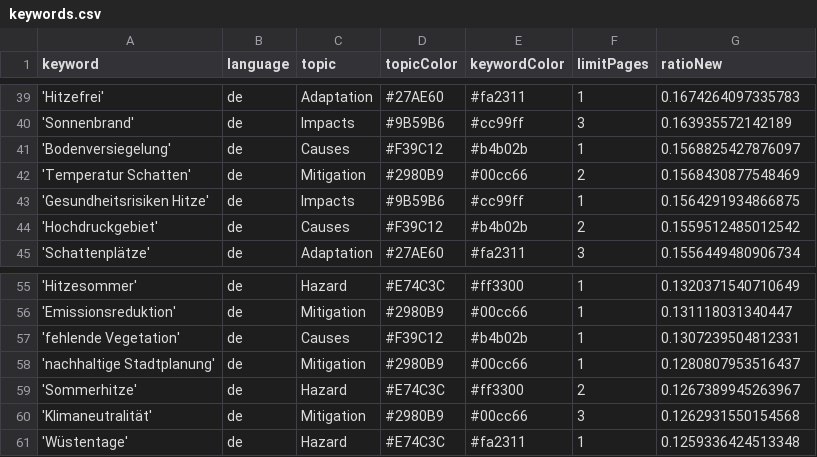
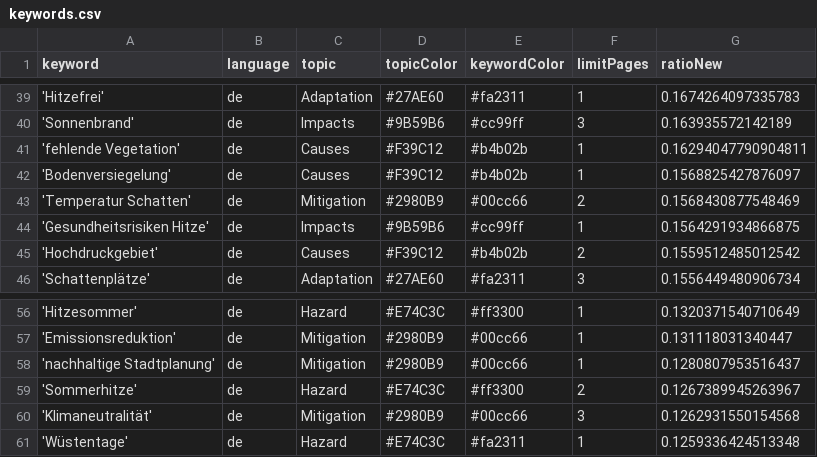
Before and after one commit to hannak555-news/heatIsComing, a CSV file: keywords.csv, drawn as a sheet; only a part is shown, gaps mark what is left out; removed rows and columns are numbered as before the commit, all else as after; the diff names each change by its address in the sheet, - before the commit and + after, or states it on an @@ line.

```diff
--- a/keywords.csv
+++ b/keywords.csv
+row 41: 'fehlende Vegetation' | de | Causes | #F39C12 | #b4b02b | 1 | 0.16294047790904811
-row 57: 'fehlende Vegetation' | de | Causes | #F39C12 | #b4b02b | 1 | 0.1307239504812331
```
Also changed, not shown: csv/news_2026_07.csv.
